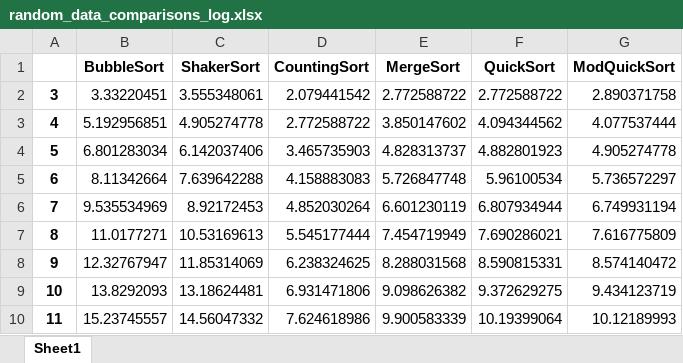
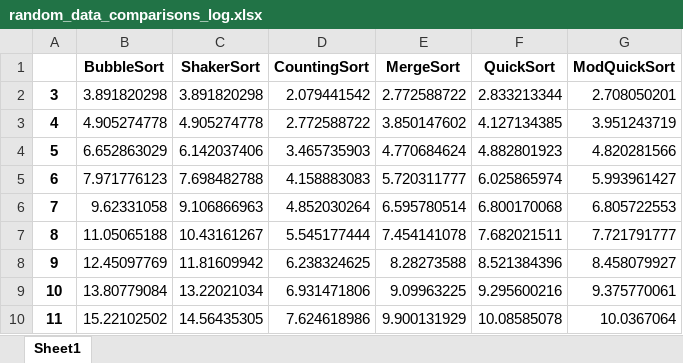
Before and after one commit to laishanoyes/Fall_2024, an Excel workbook: cs2420/efficiency/random_data_comparisons_log.xlsx, sheet Sheet1, drawn as a sheet; values as stored, in another font and other column widths than the file's, no borders; the diff names each change by its address in the sheet, - before the commit and + after, or states it on an @@ line.

```diff
--- a/cs2420/efficiency/random_data_comparisons_log.xlsx (sheet Sheet1)
+++ b/cs2420/efficiency/random_data_comparisons_log.xlsx (sheet Sheet1)
-B2 (BubbleSort): 3.33220451
+B2 (BubbleSort): 3.891820298
-C2 (ShakerSort): 3.555348061
+C2 (ShakerSort): 3.891820298
-F2 (QuickSort): 2.772588722
+F2 (QuickSort): 2.833213344
-G2 (ModQuickSort): 2.890371758
+G2 (ModQuickSort): 2.708050201
-B3 (BubbleSort): 5.192956851
+B3 (BubbleSort): 4.905274778
-F3 (QuickSort): 4.094344562
+F3 (QuickSort): 4.127134385
-G3 (ModQuickSort): 4.077537444
+G3 (ModQuickSort): 3.951243719
-B4 (BubbleSort): 6.801283034
+B4 (BubbleSort): 6.652863029
-E4 (MergeSort): 4.828313737
+E4 (MergeSort): 4.770684624
-G4 (ModQuickSort): 4.905274778
+G4 (ModQuickSort): 4.820281566
-B5 (BubbleSort): 8.11342664
+B5 (BubbleSort): 7.971776123
-C5 (ShakerSort): 7.639642288
+C5 (ShakerSort): 7.698482788
-E5 (MergeSort): 5.726847748
+E5 (MergeSort): 5.720311777
-F5 (QuickSort): 5.96100534
+F5 (QuickSort): 6.025865974
-G5 (ModQuickSort): 5.736572297
+G5 (ModQuickSort): 5.993961427
-B6 (BubbleSort): 9.535534969
+B6 (BubbleSort): 9.62331058
-C6 (ShakerSort): 8.92172453
+C6 (ShakerSort): 9.106866963
-E6 (MergeSort): 6.601230119
+E6 (MergeSort): 6.595780514
-F6 (QuickSort): 6.807934944
+F6 (QuickSort): 6.800170068
-G6 (ModQuickSort): 6.749931194
+G6 (ModQuickSort): 6.805722553
-B7 (BubbleSort): 11.0177271
+B7 (BubbleSort): 11.05065188
-C7 (ShakerSort): 10.53169613
+C7 (ShakerSort): 10.43161267
-E7 (MergeSort): 7.454719949
+E7 (MergeSort): 7.454141078
-F7 (QuickSort): 7.690286021
+F7 (QuickSort): 7.682021511
-G7 (ModQuickSort): 7.616775809
+G7 (ModQuickSort): 7.721791777
-B8 (BubbleSort): 12.32767947
+B8 (BubbleSort): 12.45097769
-C8 (ShakerSort): 11.85314069
+C8 (ShakerSort): 11.81609942
-E8 (MergeSort): 8.288031568
+E8 (MergeSort): 8.28273588
-F8 (QuickSort): 8.590815331
+F8 (QuickSort): 8.521384396
-G8 (ModQuickSort): 8.574140472
+G8 (ModQuickSort): 8.458079927
-B9 (BubbleSort): 13.8292093
+B9 (BubbleSort): 13.80779084
-C9 (ShakerSort): 13.18624481
+C9 (ShakerSort): 13.22021034
-E9 (MergeSort): 9.098626382
+E9 (MergeSort): 9.09963225
-F9 (QuickSort): 9.372629275
+F9 (QuickSort): 9.295600216
-G9 (ModQuickSort): 9.434123719
+G9 (ModQuickSort): 9.375770061
-B10 (BubbleSort): 15.23745557
+B10 (BubbleSort): 15.22102502
-C10 (ShakerSort): 14.56047332
+C10 (ShakerSort): 14.56435305
-E10 (MergeSort): 9.900583339
+E10 (MergeSort): 9.900131929
-F10 (QuickSort): 10.19399064
+F10 (QuickSort): 10.08585078
-G10 (ModQuickSort): 10.12189993
+G10 (ModQuickSort): 10.0367064
```
Also changed, not shown: cs2420/efficiency/mostly_sorted_data_comparisons_log.xlsx, 9 other files.
